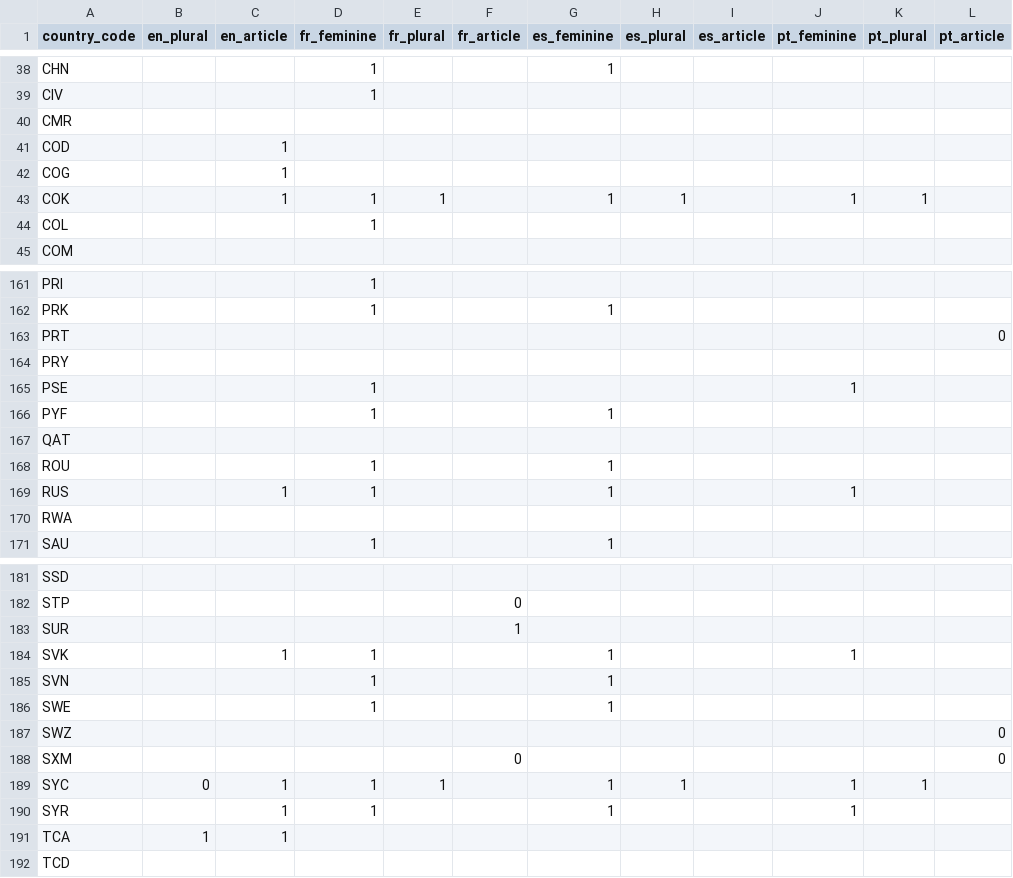
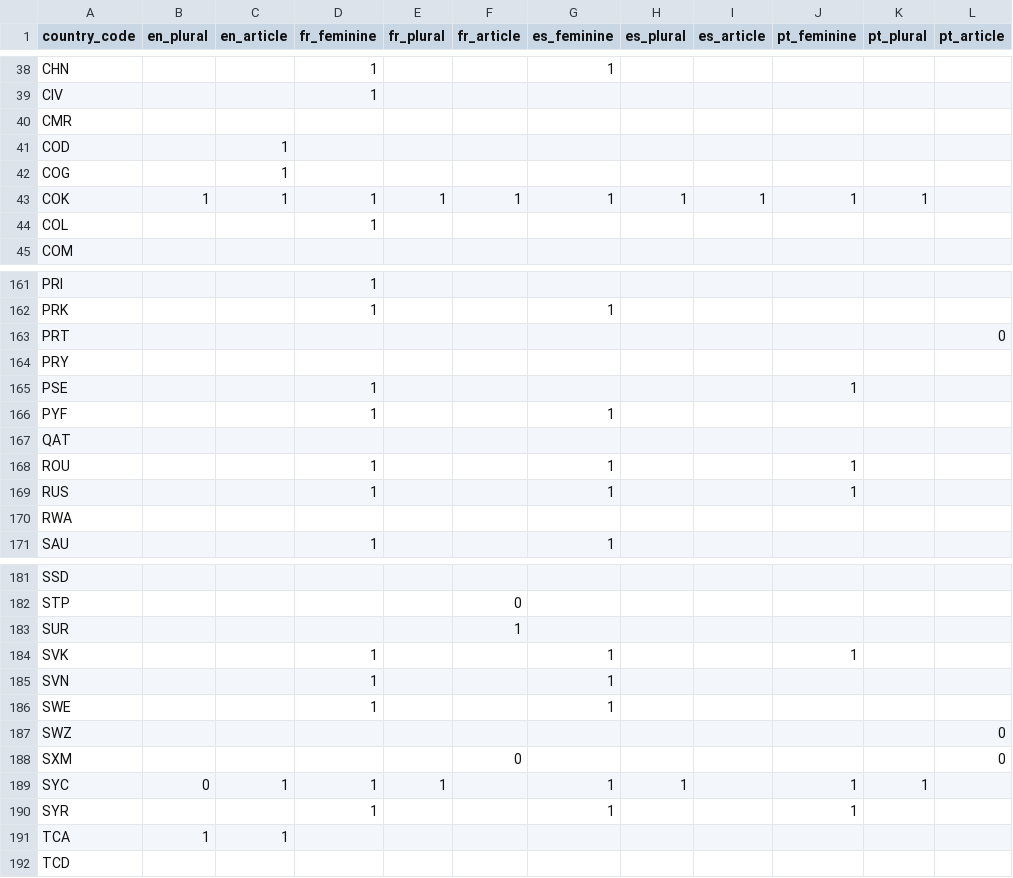
Before and after one commit to HumanRightsMeasurementInitiative/hrmi-dataportal-data, a CSV file: data/countries_grammar_v3.csv, drawn as a sheet; only a part is shown, gaps mark what is left out.

Commit message:
Update countries_grammar_v3.csv
Changes to COK in EN, PT, ES, FR
Changes to RUS, SVK, SYR in EN
Changes to ROU in PT

```diff
--- a/data/countries_grammar_v3.csv
+++ b/data/countries_grammar_v3.csv
@@ -42,3 +42,3 @@ COD,,1,,,,,,,,,
 COG,,1,,,,,,,,,
-COK,,1,1,1,,1,1,,1,1,
+COK,1,1,1,1,1,1,1,1,1,1,
 COL,,,1,,,,,,,,
@@ -167,4 +167,4 @@ PYF,,,1,,,1,,,,,
 QAT,,,,,,,,,,,
-ROU,,,1,,,1,,,,,
-RUS,,1,1,,,1,,,1,,
+ROU,,,1,,,1,,,1,,
+RUS,,,1,,,1,,,1,,
 RWA,,,,,,,,,,,
@@ -183,3 +183,3 @@ STP,,,,,0,,,,,,
 SUR,,,,,1,,,,,,
-SVK,,1,1,,,1,,,1,,
+SVK,,,1,,,1,,,1,,
 SVN,,,1,,,1,,,,,
@@ -189,3 +189,3 @@ SXM,,,,,0,,,,,,0
 SYC,0,1,1,1,,1,1,,1,1,
-SYR,,1,1,,,1,,,1,,
+SYR,,,1,,,1,,,1,,
 TCA,1,1,,,,,,,,,
```
